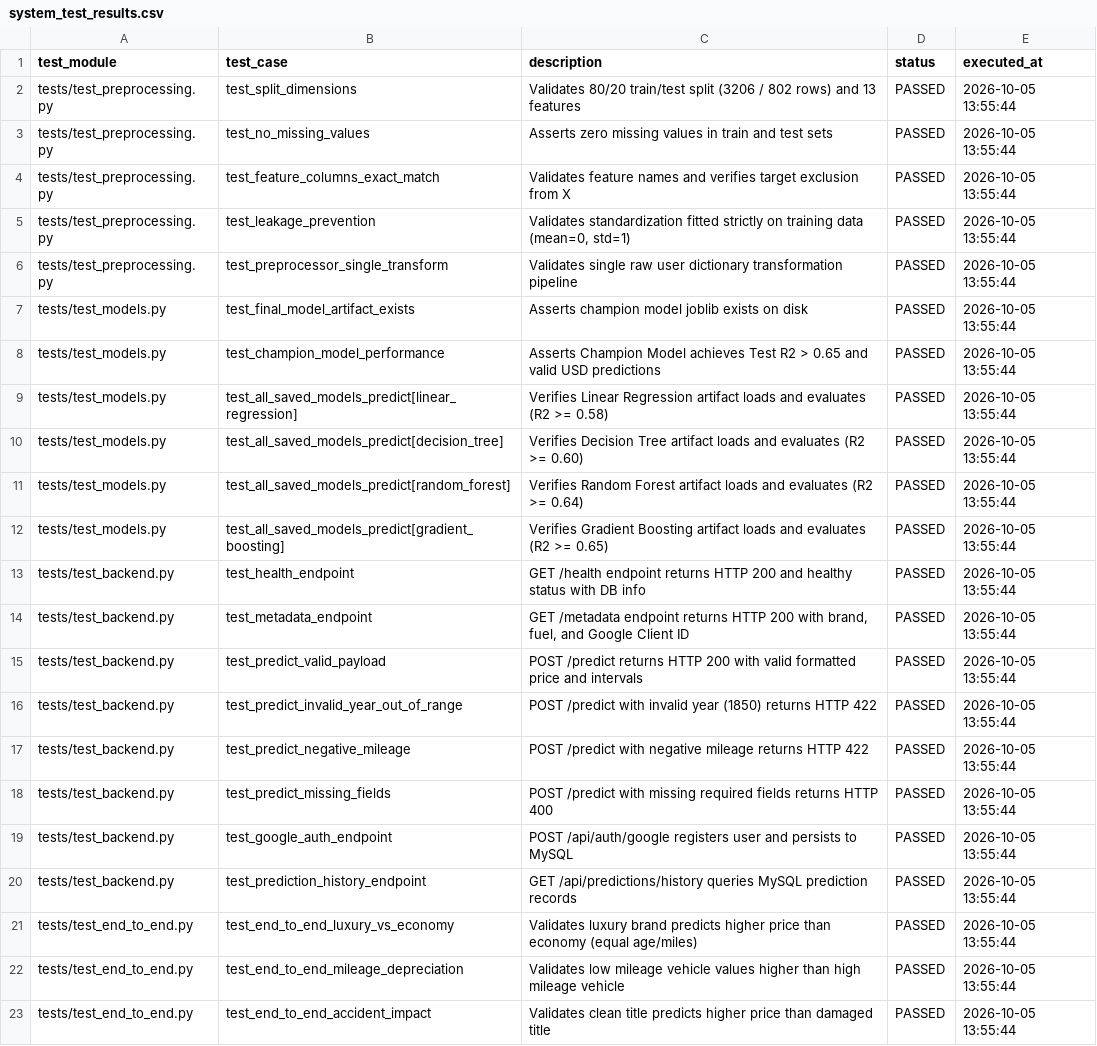
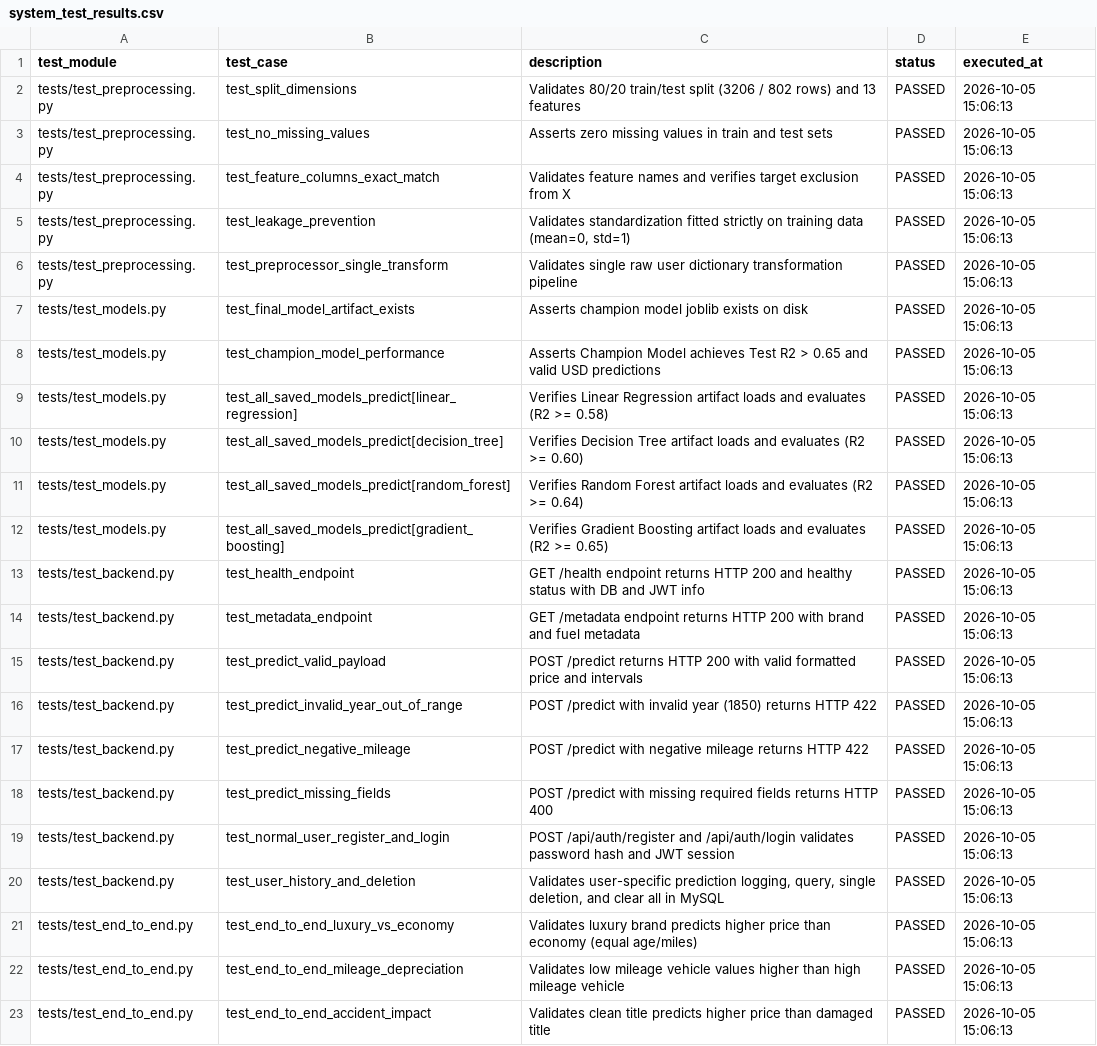
Before and after one commit to AdipthaDissanayake/Used_Car_Price_Prediction_System, a CSV file: results/system_test_results.csv, drawn as a sheet; the diff names each change by its address in the sheet, - before the commit and + after, or states it on an @@ line.

```diff
--- a/results/system_test_results.csv
+++ b/results/system_test_results.csv
-E2:E23 (executed_at): 2026-10-05 13:55:44
+E2:E23 (executed_at): 2026-10-05 15:06:13
-C13 (description): …with DB info
+C13 (description): …with DB and JWT info
-C14 (description): …200 with brand, fuel, and Google Client ID
+C14 (description): …200 with brand and fuel metadata
-B19 (test_case): test_google_auth_endpoint
+B19 (test_case): test_normal_user_register_and_login
-C19 (description): POST /api/auth/google registers user and persists to MySQL
+C19 (description): POST /api/auth/register and /api/auth/login validates password hash and JWT session
-B20 (test_case): test_prediction_history_endpoint
+B20 (test_case): test_user_history_and_deletion
-C20 (description): GET /api/predictions/history queries MySQL prediction records
+C20 (description): Validates user-specific prediction logging, query, single deletion, and clear all in MySQL
```
Also changed, not shown: 9 other files.
